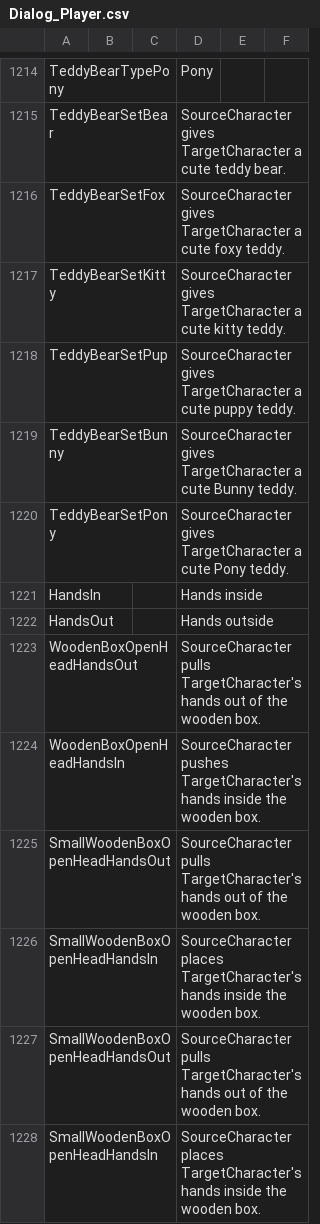
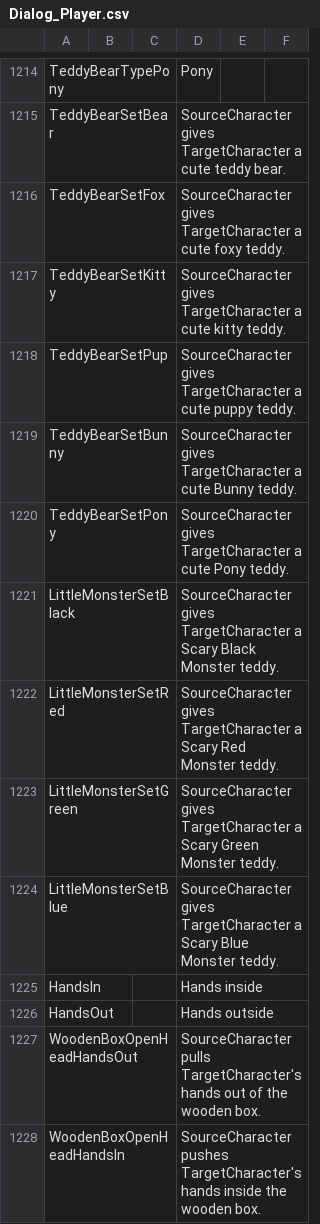
Before and after one commit to aldarris/Bondage-College, a CSV file: BondageClub/Screens/Character/Player/Dialog_Player.csv, drawn as a sheet; only a part is shown, gaps mark what is left out; the shorter side is filled out with more unchanged rows.

Commit message:
LittleMonsters

```diff
--- a/BondageClub/Screens/Character/Player/Dialog_Player.csv
+++ b/BondageClub/Screens/Character/Player/Dialog_Player.csv
@@ -1220,2 +1220,6 @@ TeddyBearSetBunny,,,SourceCharacter gives TargetCharacter a cute Bunny teddy.,,
 TeddyBearSetPony,,,SourceCharacter gives TargetCharacter a cute Pony teddy.,,
+LittleMonsterSetBlack,,,SourceCharacter gives TargetCharacter a Scary Black Monster teddy.,,
+LittleMonsterSetRed,,,SourceCharacter gives TargetCharacter a Scary Red Monster teddy.,,
+LittleMonsterSetGreen,,,SourceCharacter gives TargetCharacter a Scary Green Monster teddy.,,
+LittleMonsterSetBlue,,,SourceCharacter gives TargetCharacter a Scary Blue Monster teddy.,,
 HandsIn,,,Hands inside,,
```
Also changed, not shown: BondageClub/Assets/Female3DCG/Female3DCG.csv, 57 other files.
